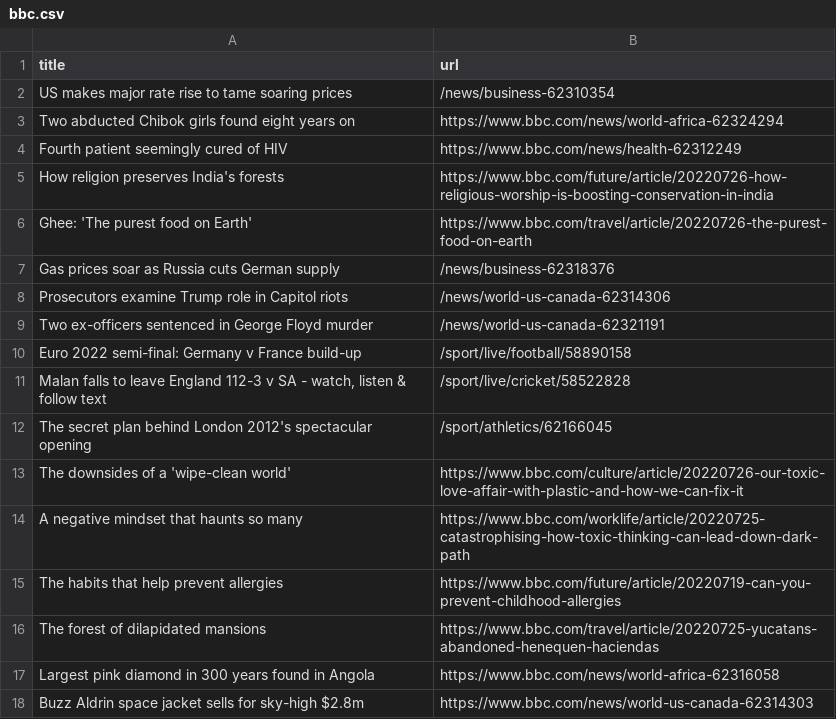
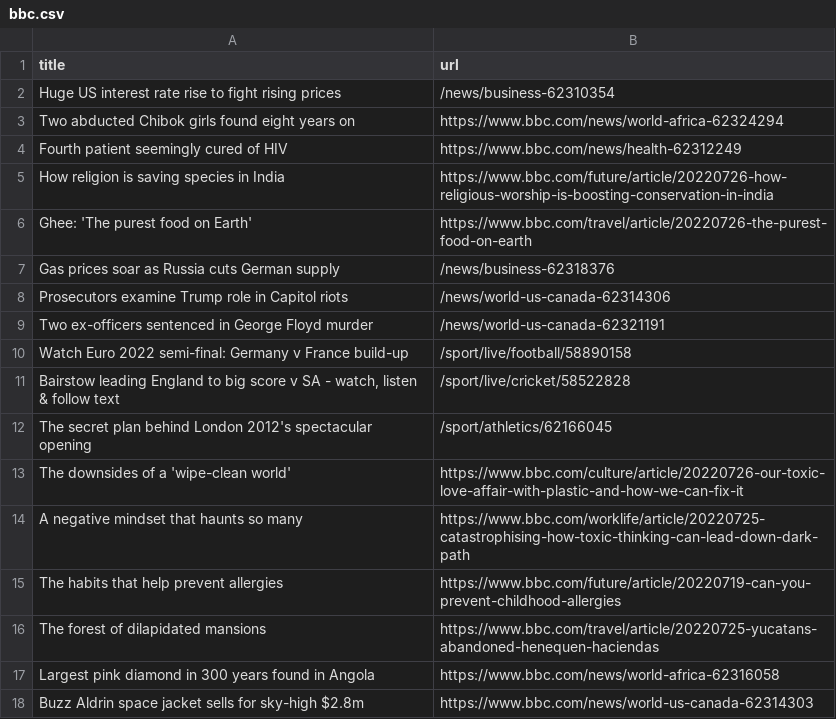
Before and after one commit to miotomita/automatic-scraper-bbc, a CSV file: bbc.csv, drawn as a sheet; only a part is shown.

```diff
--- a/bbc.csv
+++ b/bbc.csv
@@ -1,6 +1,6 @@
 title,url
-US makes major rate rise to tame soaring prices,/news/business-62310354
+Huge US interest rate rise to fight rising prices,/news/business-62310354
 Two abducted Chibok girls found eight years on,https://www.bbc.com/news/world-africa-62324294
 Fourth patient seemingly cured of HIV,https://www.bbc.com/news/health-62312249
-How religion preserves India's forests,https://www.bbc.com/future/article/20220726-how-religious-worship-is-boosting-conservation-in-india
+How religion is saving species in India,https://www.bbc.com/future/article/20220726-how-religious-worship-is-boosting-conservation-in-india
 Ghee: 'The purest food on Earth',https://www.bbc.com/travel/article/20220726-the-purest-food-on-earth
@@ -9,4 +9,4 @@ Prosecutors examine Trump role in Capitol riots,/news/world-us-canada-62314306
 Two ex-officers sentenced in George Floyd murder,/news/world-us-canada-62321191
-Euro 2022 semi-final: Germany v France build-up,/sport/live/football/58890158
-"Malan falls to leave England 112-3 v SA - watch, listen & follow text",/sport/live/cricket/58522828
+Watch Euro 2022 semi-final: Germany v France build-up,/sport/live/football/58890158
+"Bairstow leading England to big score v SA - watch, listen & follow text",/sport/live/cricket/58522828
 The secret plan behind London 2012's spectacular opening,/sport/athletics/62166045
```
